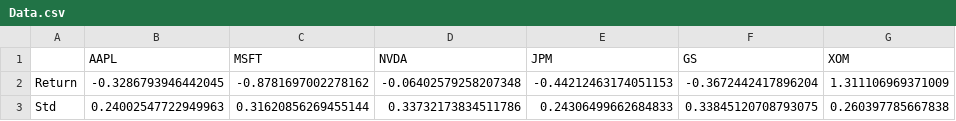
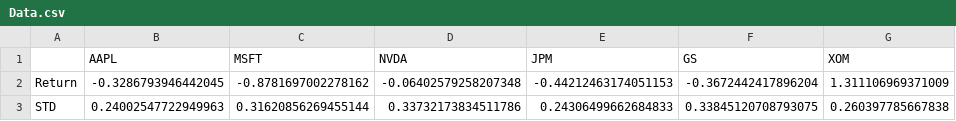
Before and after one commit to Nobody163107/Portfolio-Optimization, a CSV file: notebooks/Data.csv, drawn as a sheet; only a part is shown; the diff names each change by its address in the sheet, - before the commit and + after, or states it on an @@ line.

Commit message:
Done with data collection, added stat analysis

```diff
--- a/notebooks/Data.csv
+++ b/notebooks/Data.csv
-A3: Std
+A3: STD
```
Also changed, not shown: 4 other files.
